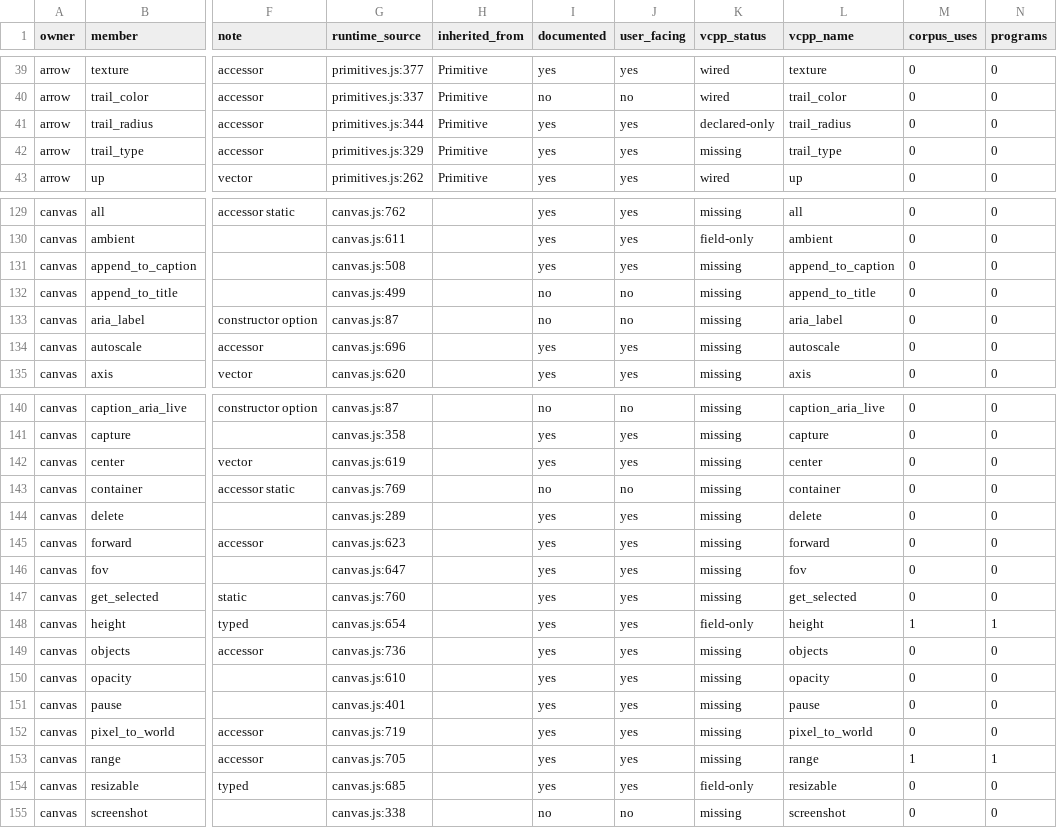
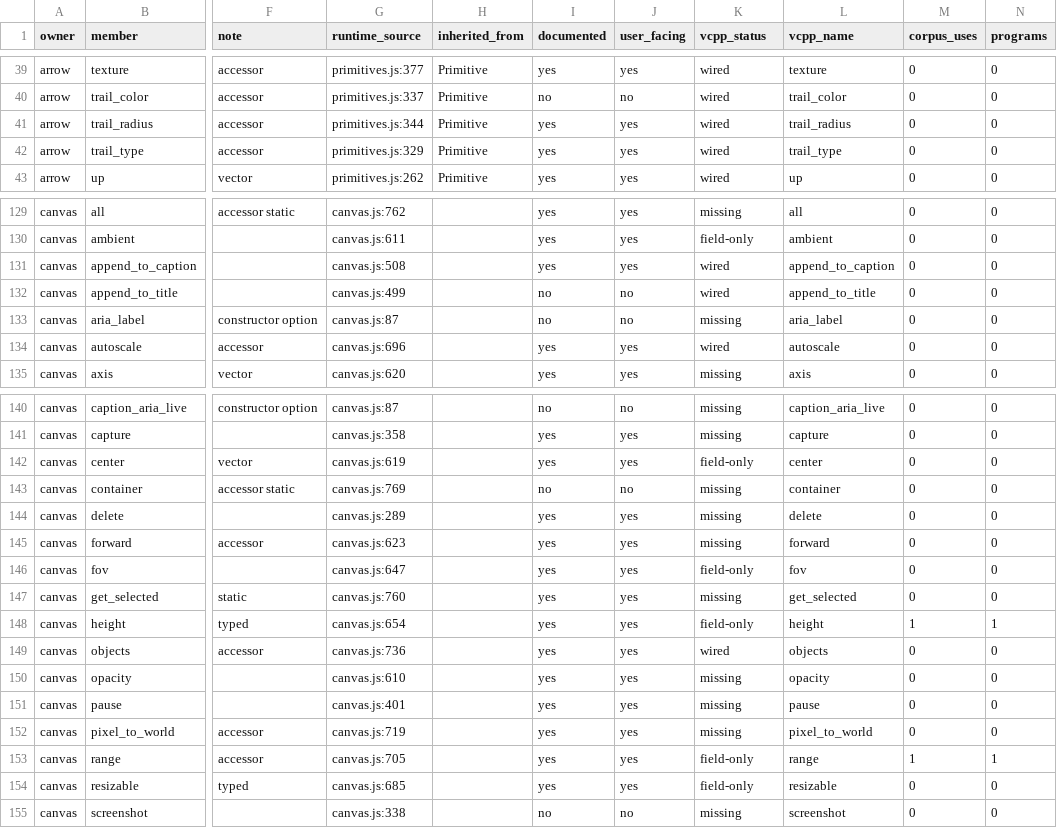
Before and after one commit to MathPhysics-Academy/vcpp, a CSV file: spec/vpython/catalog/members.csv, drawn as a sheet; only a part is shown, gaps mark what is left out; the diff covers the shown part only; the diff names each change by its address in the sheet, - before the commit and + after, or states it on an @@ line.

```diff
--- a/spec/vpython/catalog/members.csv
+++ b/spec/vpython/catalog/members.csv
-K41 (vcpp_status): declared-only
+K41 (vcpp_status): wired
-K42 (vcpp_status): missing
+K42 (vcpp_status): wired
-K131:K132 (vcpp_status): missing
+K131:K132 (vcpp_status): wired
-K134 (vcpp_status): missing
+K134 (vcpp_status): wired
-K142 (vcpp_status): missing
+K142 (vcpp_status): field-only
-K146 (vcpp_status): missing
+K146 (vcpp_status): field-only
-K149 (vcpp_status): missing
+K149 (vcpp_status): wired
-K153 (vcpp_status): missing
+K153 (vcpp_status): field-only
```
Also changed, not shown: 48 edited cells elsewhere in this file, spec/vpython/catalog/globals.csv, spec/vpython/parity/globals.csv, 3 other files.
